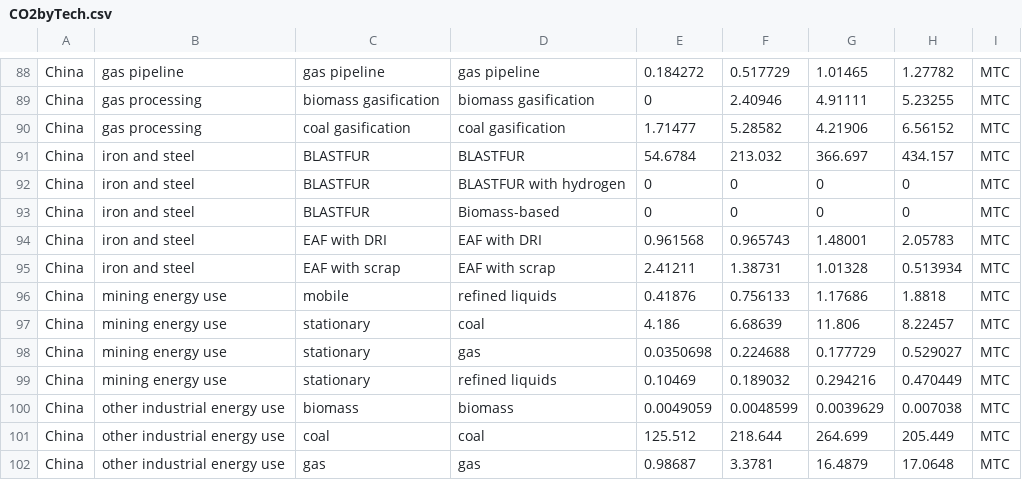
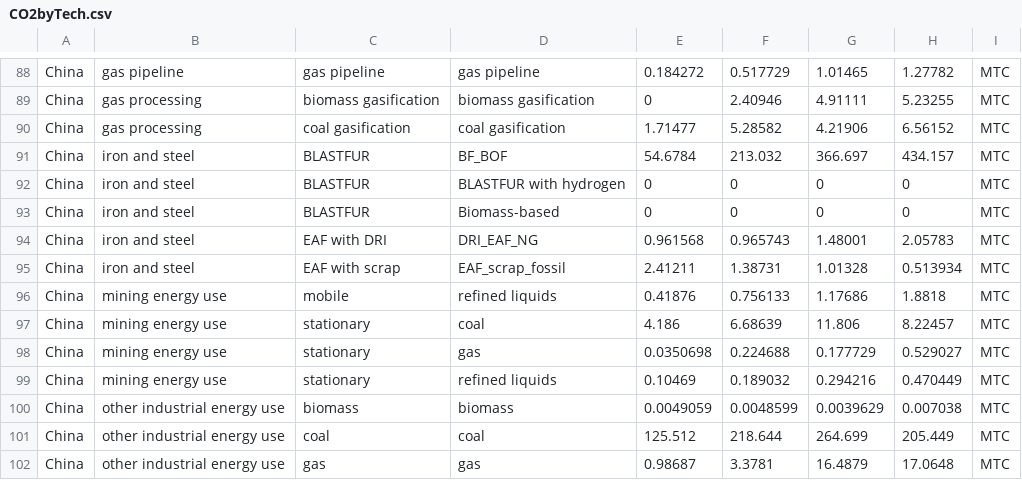
Before and after one commit to russellhz/gcam-core, a CSV file: input/gcamdata/inst/extdata/policy/GCAM_results/CO2byTech.csv, drawn as a sheet; only a part is shown, gaps mark what is left out.

Commit message:
change CO2 tech names for iron and steel

```diff
--- a/input/gcamdata/inst/extdata/policy/GCAM_results/CO2byTech.csv
+++ b/input/gcamdata/inst/extdata/policy/GCAM_results/CO2byTech.csv
@@ -90,7 +90,7 @@ China,gas processing,biomass gasification,biomass gasification,0,2.40946,4.91111
 China,gas processing,coal gasification,coal gasification,1.71477,5.28582,4.21906,6.56152,MTC
-China,iron and steel,BLASTFUR,BLASTFUR,54.6784,213.032,366.697,434.157,MTC
+China,iron and steel,BLASTFUR,BF_BOF,54.6784,213.032,366.697,434.157,MTC
 China,iron and steel,BLASTFUR,BLASTFUR with hydrogen,0,0,0,0,MTC
 China,iron and steel,BLASTFUR,Biomass-based,0,0,0,0,MTC
-China,iron and steel,EAF with DRI,EAF with DRI,0.961568,0.965743,1.48001,2.05783,MTC
-China,iron and steel,EAF with scrap,EAF with scrap,2.41211,1.38731,1.01328,0.513934,MTC
+China,iron and steel,EAF with DRI,DRI_EAF_NG,0.961568,0.965743,1.48001,2.05783,MTC
+China,iron and steel,EAF with scrap,EAF_scrap_fossil,2.41211,1.38731,1.01328,0.513934,MTC
 China,mining energy use,mobile,refined liquids,0.41876,0.756133,1.17686,1.8818,MTC
```
